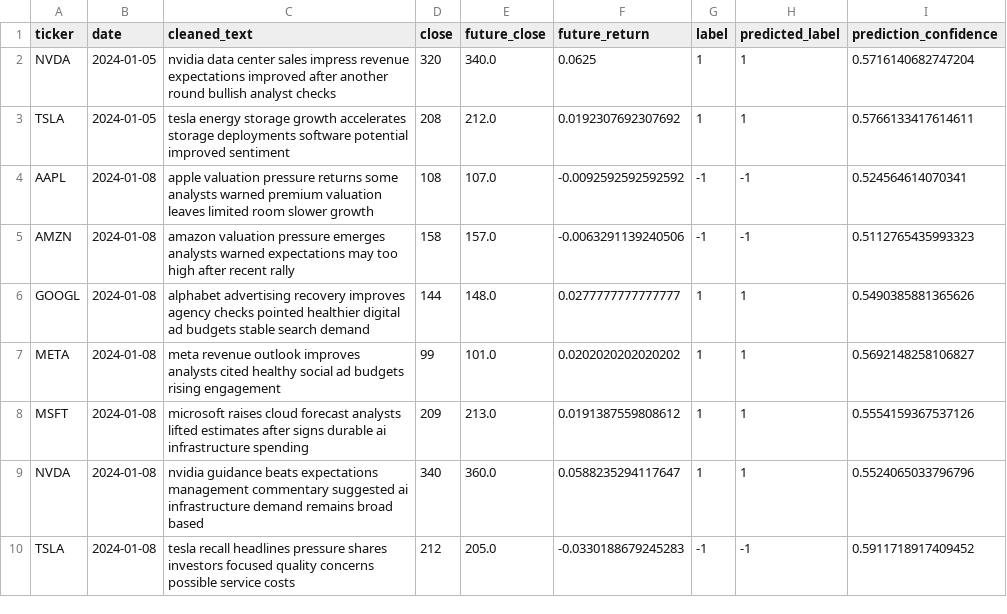
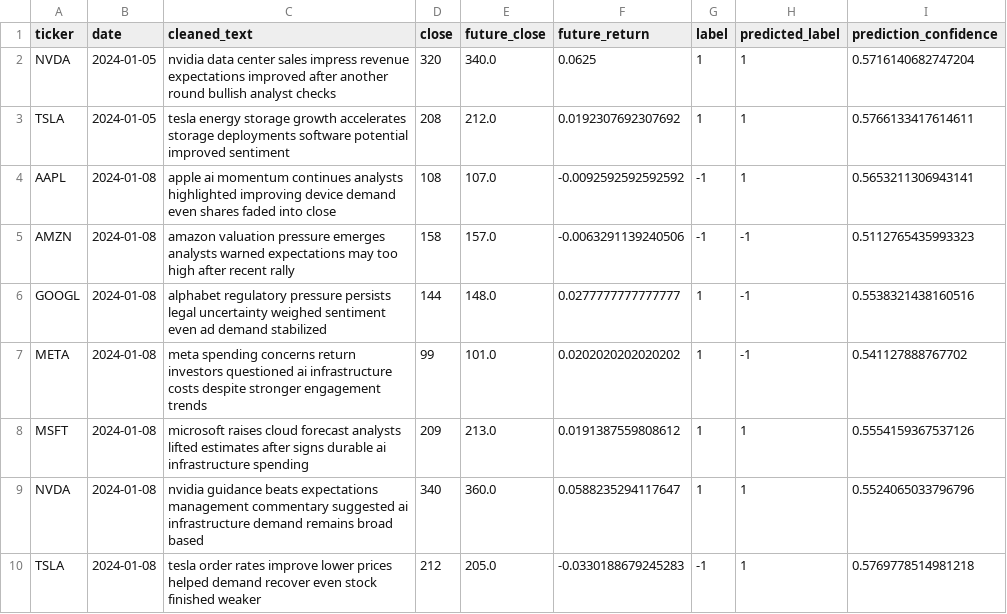
Before and after one commit to josh-tjiauw/financial-news-sentiment-trader, a CSV file: reports/demo_baseline_predictions.csv, drawn as a sheet.

```diff
--- a/reports/demo_baseline_predictions.csv
+++ b/reports/demo_baseline_predictions.csv
@@ -3,8 +3,8 @@ NVDA,2024-01-05,nvidia data center sales impress revenue expectations improved a
 TSLA,2024-01-05,tesla energy storage growth accelerates storage deployments software potential improved sentiment,208,212.0,0.0192307692307692,1,1,0.5766133417614611
-AAPL,2024-01-08,apple valuation pressure returns some analysts warned premium valuation leaves limited room slower growth,108,107.0,-0.0092592592592592,-1,-1,0.524564614070341
+AAPL,2024-01-08,apple ai momentum continues analysts highlighted improving device demand even shares faded into close,108,107.0,-0.0092592592592592,-1,1,0.5653211306943141
 AMZN,2024-01-08,amazon valuation pressure emerges analysts warned expectations may too high after recent rally,158,157.0,-0.0063291139240506,-1,-1,0.5112765435993323
-GOOGL,2024-01-08,alphabet advertising recovery improves agency checks pointed healthier digital ad budgets stable search demand,144,148.0,0.0277777777777777,1,1,0.5490385881365626
-META,2024-01-08,meta revenue outlook improves analysts cited healthy social ad budgets rising engagement,99,101.0,0.0202020202020202,1,1,0.5692148258106827
+GOOGL,2024-01-08,alphabet regulatory pressure persists legal uncertainty weighed sentiment even ad demand stabilized,144,148.0,0.0277777777777777,1,-1,0.5538321438160516
+META,2024-01-08,meta spending concerns return investors questioned ai infrastructure costs despite stronger engagement trends,99,101.0,0.0202020202020202,1,-1,0.541127888767702
 MSFT,2024-01-08,microsoft raises cloud forecast analysts lifted estimates after signs durable ai infrastructure spending,209,213.0,0.0191387559808612,1,1,0.5554159367537126
 NVDA,2024-01-08,nvidia guidance beats expectations management commentary suggested ai infrastructure demand remains broad based,340,360.0,0.0588235294117647,1,1,0.5524065033796796
-TSLA,2024-01-08,tesla recall headlines pressure shares investors focused quality concerns possible service costs,212,205.0,-0.0330188679245283,-1,-1,0.5911718917409452
+TSLA,2024-01-08,tesla order rates improve lower prices helped demand recover even stock finished weaker,212,205.0,-0.0330188679245283,-1,1,0.5769778514981218
```
Also changed, not shown: data/processed/demo_modeling_dataset.csv, data/raw/demo_news.csv, 8 other files.
